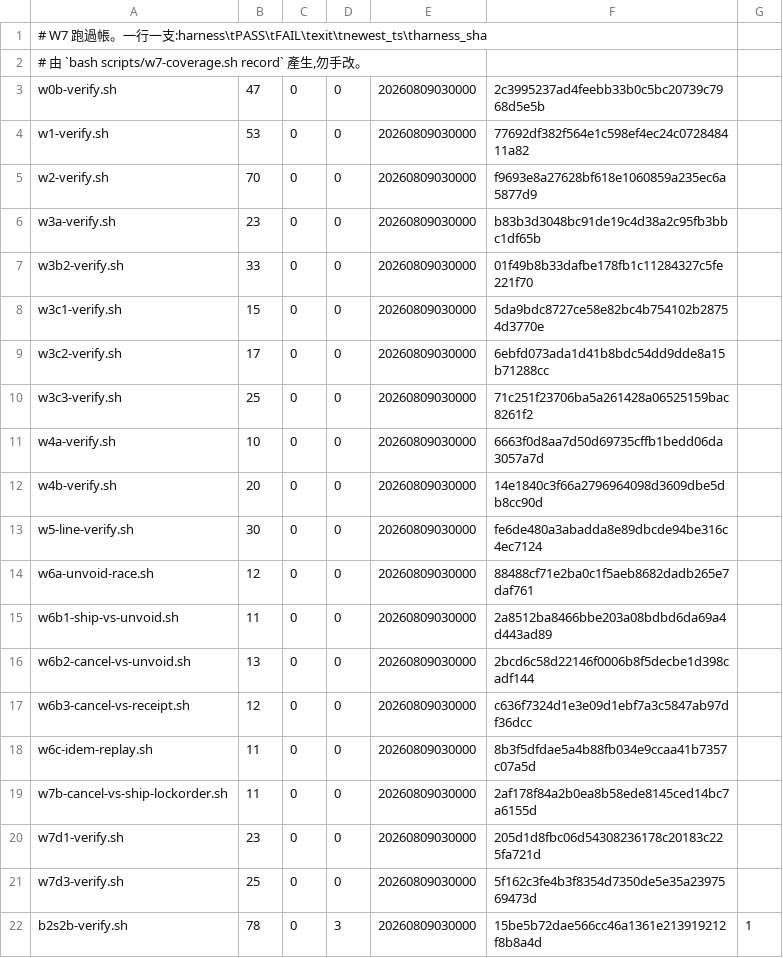
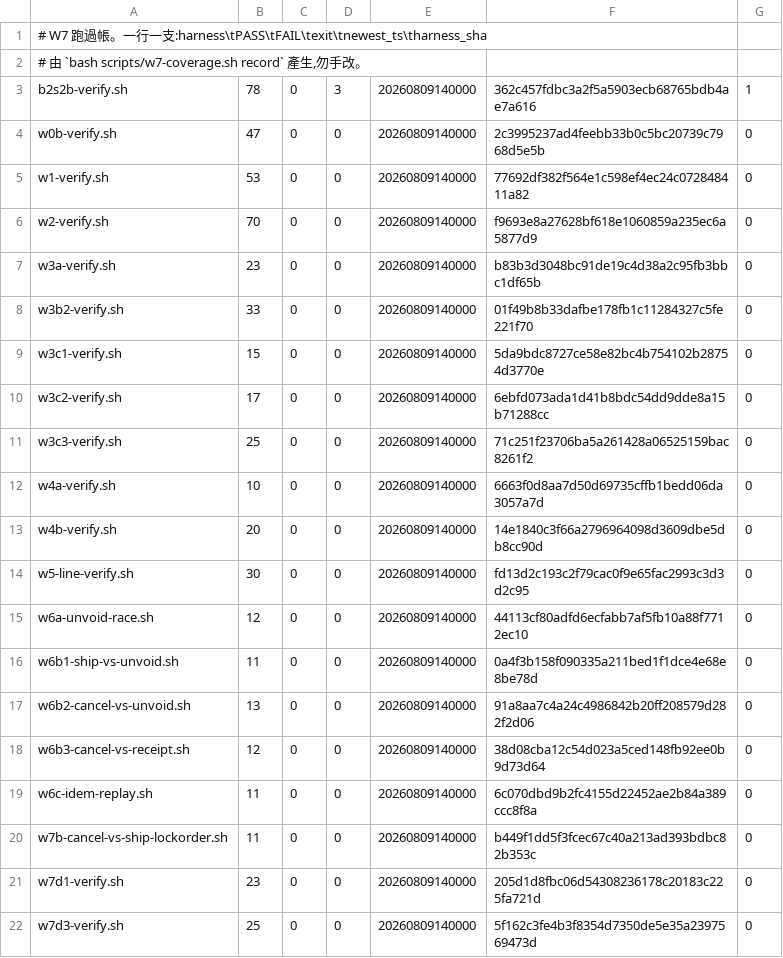
Before and after one commit to pcmmotorsports/pcm-website-v2, a TSV file: scripts/w7-receipts.tsv, drawn as a sheet.

```diff
--- a/scripts/w7-receipts.tsv
+++ b/scripts/w7-receipts.tsv
@@ -2,21 +2,21 @@
 # 由 `bash scripts/w7-coverage.sh record` 產生,勿手改。
-w0b-verify.sh	47	0	0	20260809030000	2c3995237ad4feebb33b0c5bc20739c7968d5e5b
-w1-verify.sh	53	0	0	20260809030000	77692df382f564e1c598ef4ec24c072848411a82
-w2-verify.sh	70	0	0	20260809030000	f9693e8a27628bf618e1060859a235ec6a5877d9
-w3a-verify.sh	23	0	0	20260809030000	b83b3d3048bc91de19c4d38a2c95fb3bbc1df65b
-w3b2-verify.sh	33	0	0	20260809030000	01f49b8b33dafbe178fb1c11284327c5fe221f70
-w3c1-verify.sh	15	0	0	20260809030000	5da9bdc8727ce58e82bc4b754102b28754d3770e
-w3c2-verify.sh	17	0	0	20260809030000	6ebfd073ada1d41b8bdc54dd9dde8a15b71288cc
-w3c3-verify.sh	25	0	0	20260809030000	71c251f23706ba5a261428a06525159bac8261f2
-w4a-verify.sh	10	0	0	20260809030000	6663f0d8aa7d50d69735cffb1bedd06da3057a7d
-w4b-verify.sh	20	0	0	20260809030000	14e1840c3f66a2796964098d3609dbe5db8cc90d
-w5-line-verify.sh	30	0	0	20260809030000	fe6de480a3abadda8e89dbcde94be316c4ec7124
-w6a-unvoid-race.sh	12	0	0	20260809030000	88488cf71e2ba0c1f5aeb8682dadb265e7daf761
-w6b1-ship-vs-unvoid.sh	11	0	0	20260809030000	2a8512ba8466bbe203a08bdbd6da69a4d443ad89
-w6b2-cancel-vs-unvoid.sh	13	0	0	20260809030000	2bcd6c58d22146f0006b8f5decbe1d398cadf144
-w6b3-cancel-vs-receipt.sh	12	0	0	20260809030000	c636f7324d1e3e09d1ebf7a3c5847ab97df36dcc
-w6c-idem-replay.sh	11	0	0	20260809030000	8b3f5dfdae5a4b88fb034e9ccaa41b7357c07a5d
-w7b-cancel-vs-ship-lockorder.sh	11	0	0	20260809030000	2af178f84a2b0ea8b58ede8145ced14bc7a6155d
-w7d1-verify.sh	23	0	0	20260809030000	205d1d8fbc06d54308236178c20183c225fa721d
-w7d3-verify.sh	25	0	0	20260809030000	5f162c3fe4b3f8354d7350de5e35a2397569473d
-b2s2b-verify.sh	78	0	3	20260809030000	15be5b72dae566cc46a1361e213919212f8b8a4d	1
+b2s2b-verify.sh	78	0	3	20260809140000	362c457fdbc3a2f5a5903ecb68765bdb4ae7a616	1
+w0b-verify.sh	47	0	0	20260809140000	2c3995237ad4feebb33b0c5bc20739c7968d5e5b	0
+w1-verify.sh	53	0	0	20260809140000	77692df382f564e1c598ef4ec24c072848411a82	0
+w2-verify.sh	70	0	0	20260809140000	f9693e8a27628bf618e1060859a235ec6a5877d9	0
+w3a-verify.sh	23	0	0	20260809140000	b83b3d3048bc91de19c4d38a2c95fb3bbc1df65b	0
+w3b2-verify.sh	33	0	0	20260809140000	01f49b8b33dafbe178fb1c11284327c5fe221f70	0
+w3c1-verify.sh	15	0	0	20260809140000	5da9bdc8727ce58e82bc4b754102b28754d3770e	0
+w3c2-verify.sh	17	0	0	20260809140000	6ebfd073ada1d41b8bdc54dd9dde8a15b71288cc	0
+w3c3-verify.sh	25	0	0	20260809140000	71c251f23706ba5a261428a06525159bac8261f2	0
+w4a-verify.sh	10	0	0	20260809140000	6663f0d8aa7d50d69735cffb1bedd06da3057a7d	0
+w4b-verify.sh	20	0	0	20260809140000	14e1840c3f66a2796964098d3609dbe5db8cc90d	0
+w5-line-verify.sh	30	0	0	20260809140000	fd13d2c193c2f79cac0f9e65fac2993c3d3d2c95	0
+w6a-unvoid-race.sh	12	0	0	20260809140000	44113cf80adfd6ecfabb7af5fb10a88f7712ec10	0
+w6b1-ship-vs-unvoid.sh	11	0	0	20260809140000	0a4f3b158f090335a211bed1f1dce4e68e8be78d	0
+w6b2-cancel-vs-unvoid.sh	13	0	0	20260809140000	91a8aa7c4a24c4986842b20ff208579d282f2d06	0
+w6b3-cancel-vs-receipt.sh	12	0	0	20260809140000	38d08cba12c54d023a5ced148fb92ee0b9d73d64	0
+w6c-idem-replay.sh	11	0	0	20260809140000	6c070dbd9b2fc4155d22452ae2b84a389ccc8f8a	0
+w7b-cancel-vs-ship-lockorder.sh	11	0	0	20260809140000	b449f1dd5f3fcec67c40a213ad393bdbc82b353c	0
+w7d1-verify.sh	23	0	0	20260809140000	205d1d8fbc06d54308236178c20183c225fa721d	0
+w7d3-verify.sh	25	0	0	20260809140000	5f162c3fe4b3f8354d7350de5e35a2397569473d	0
```
Also changed, not shown: 9 other files.
